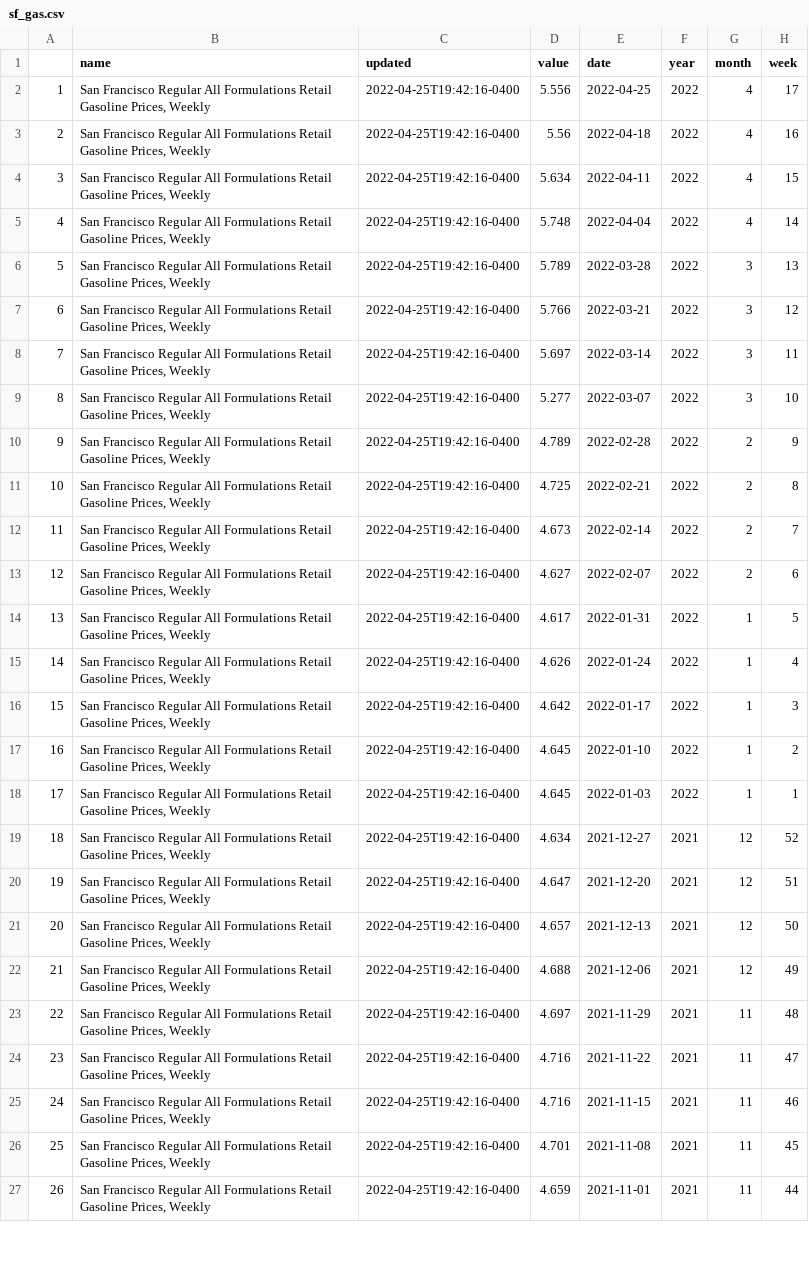
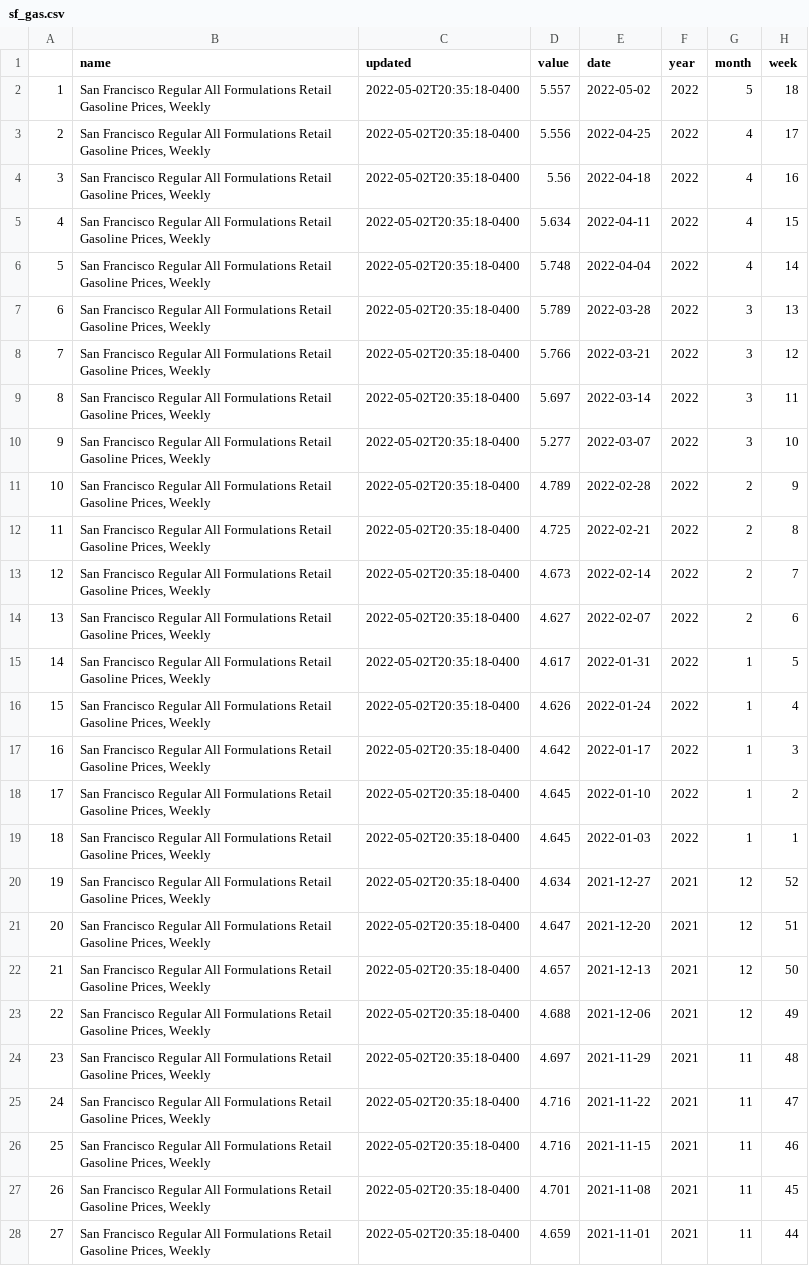
Before and after one commit to abcotvdata/EIA-gas-prices, a CSV file: sf_gas.csv, drawn as a sheet; only a part is shown; addresses are those after the commit; the diff covers the shown part only; the diff names each change by its address in the sheet, - before the commit and + after, or states it on an @@ line.

Commit message:
Update gas prices 2022-05-04

```diff
--- a/sf_gas.csv
+++ b/sf_gas.csv
+row 2: 1 | San Francisco Regular All Formulations Retail Gasoline Prices, Weekly | 2022-05-02T20:35:18-0400 | 5.557 | 2022-05-02 | 2022 | 5 | 18
@@ column A renumbered between rows 3 and 51 @@
-C3:C28 (updated): 2022-04-25T19:42:16-0400
+C3:C28 (updated): 2022-05-02T20:35:18-0400
```
Also changed, not shown: 1 removed row and 23 edited cells elsewhere in this file.
